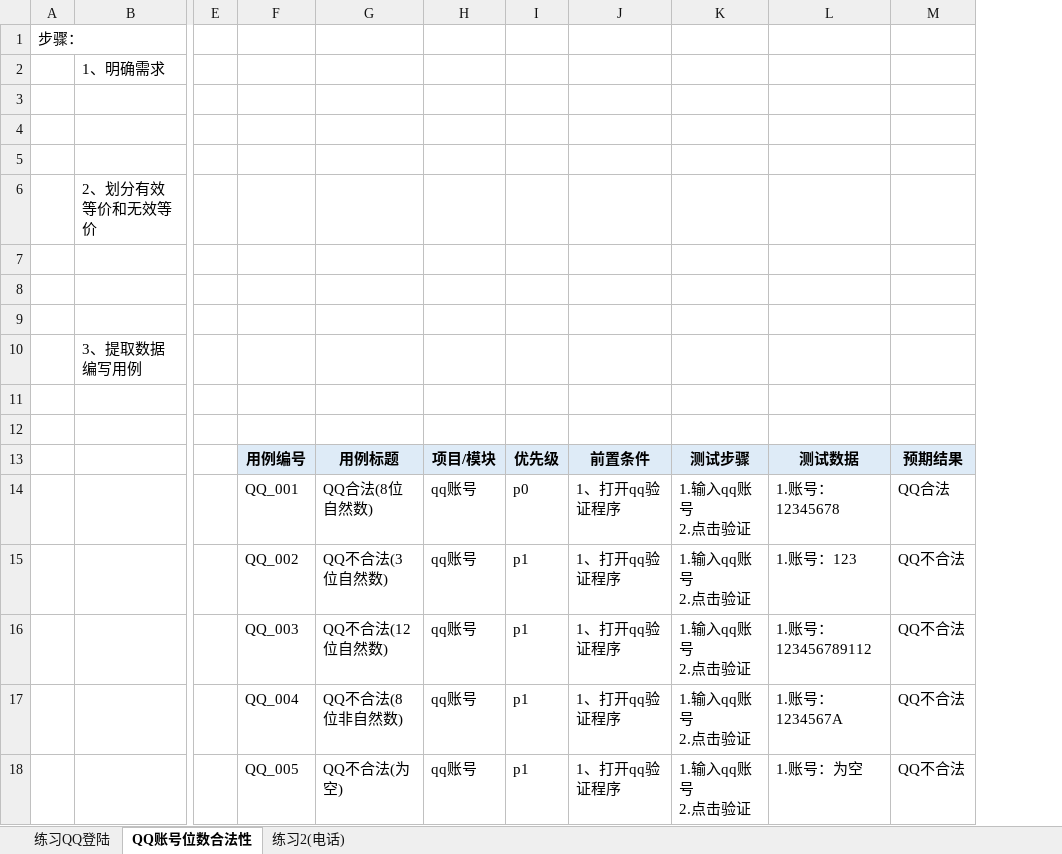
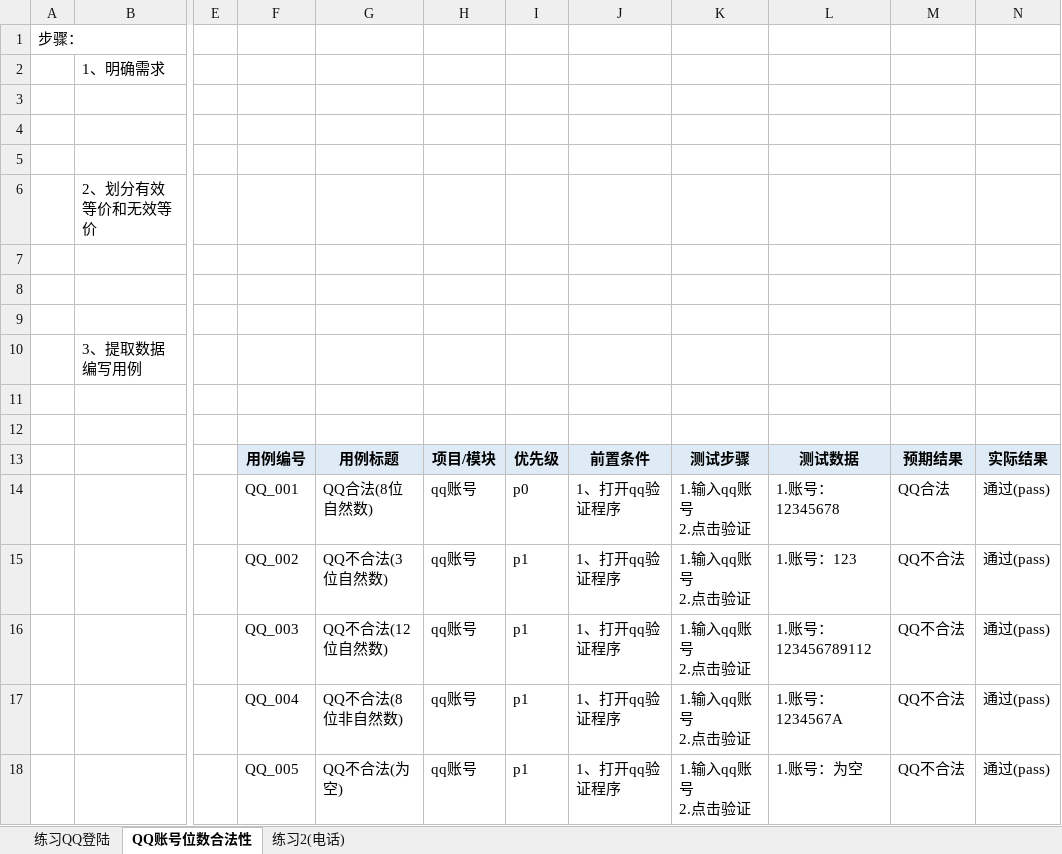
Before and after one commit to linxiaoyuan123/software_test_notes, an Excel workbook: 测试基础/等价类用例_案例练习.xlsx, sheet QQ账号位数合法性, drawn as a sheet; only a part is shown, gaps mark what is left out; values as stored, in another font and other column widths than the file's, no borders; the diff names each change by its address in the sheet, - before the commit and + after, or states it on an @@ line.

```diff
--- a/测试基础/等价类用例_案例练习.xlsx (sheet QQ账号位数合法性)
+++ b/测试基础/等价类用例_案例练习.xlsx (sheet QQ账号位数合法性)
+column N, rows 13-18: 实际结果 | 通过(pass) | 通过(pass) | 通过(pass) | 通过(pass) | 通过(pass)
```
Also changed, not shown: sheet 练习2(电话), 测试基础/边界值_案例练习.xlsx, 19 other files.
